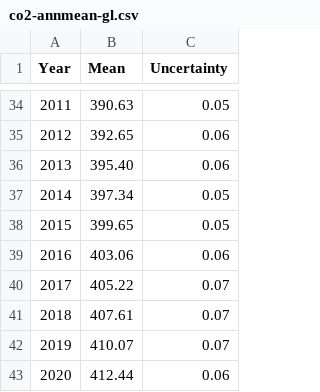
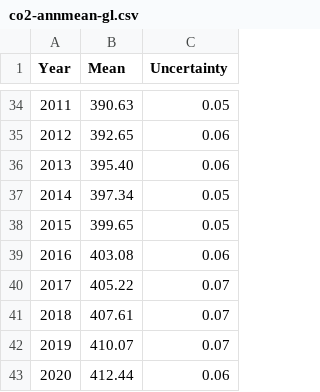
Before and after one commit to datasets/co2-ppm, a CSV file: data/co2-annmean-gl.csv, drawn as a sheet; only a part is shown, gaps mark what is left out.

```diff
--- a/data/co2-annmean-gl.csv
+++ b/data/co2-annmean-gl.csv
@@ -38,3 +38,3 @@ Year,Mean,Uncertainty
 2015,399.65,0.05
-2016,403.06,0.06
+2016,403.08,0.06
 2017,405.22,0.07
```
Also changed, not shown: data/co2-annmean-mlo.csv, data/co2-gr-gl.csv, 3 other files.
